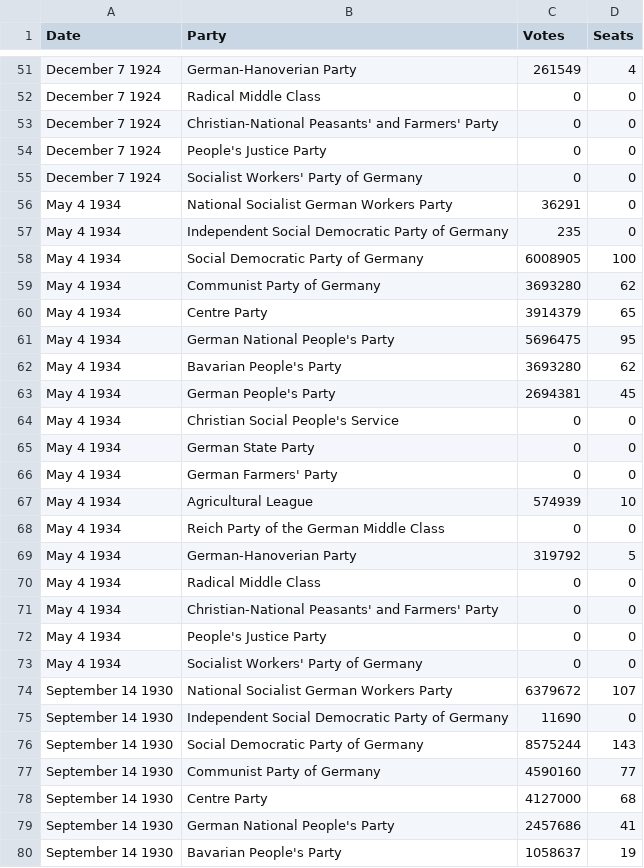
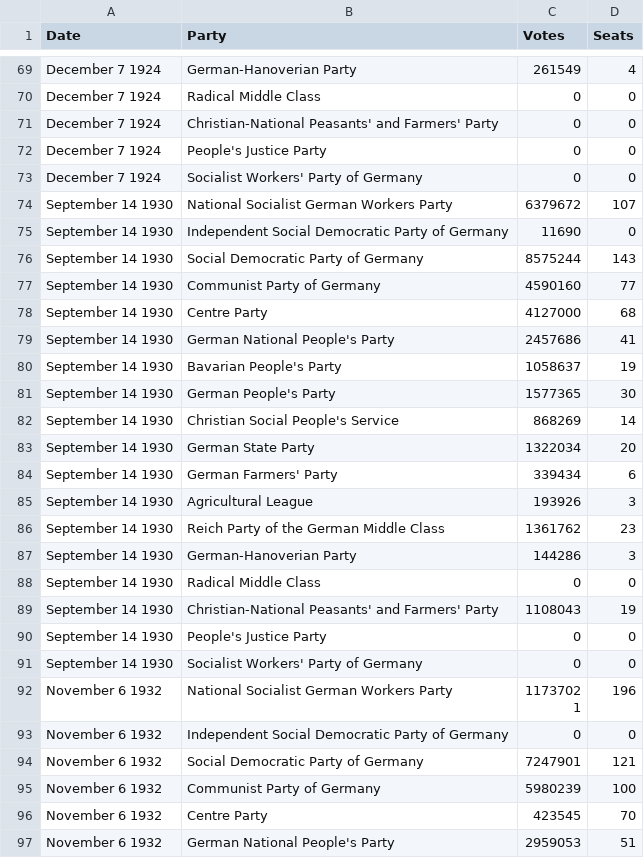
Before and after one commit to claudialexa/datavis, a CSV file: weimar-germany-nested/german_elections_final.csv, drawn as a sheet; only a part is shown, gaps mark what is left out; the shorter side is filled out with more unchanged rows; the diff covers the shown part only.

```diff
--- a/weimar-germany-nested/german_elections_final.csv
+++ b/weimar-germany-nested/german_elections_final.csv
@@ -55,20 +73,2 @@ December 7 1924,People's Justice Party,0,0
 December 7 1924,Socialist Workers' Party of Germany,0,0
-May 4 1934,National Socialist German Workers Party,36291,0
-May 4 1934,Independent Social Democratic Party of Germany,235,0
-May 4 1934,Social Democratic Party of Germany,6008905,100
-May 4 1934,Communist Party of Germany,3693280,62
-May 4 1934,Centre Party,3914379,65
-May 4 1934,German National People's Party,5696475,95
-May 4 1934,Bavarian People's Party,3693280,62
-May 4 1934,German People's Party,2694381,45
-May 4 1934,Christian Social People's Service,0,0
-May 4 1934,German State Party,0,0
-May 4 1934,German Farmers' Party,0,0
-May 4 1934,Agricultural League,574939,10
-May 4 1934,Reich Party of the German Middle Class,0,0
-May 4 1934,German-Hanoverian Party,319792,5
-May 4 1934,Radical Middle Class,0,0
-May 4 1934,Christian-National Peasants' and Farmers' Party,0,0
-May 4 1934,People's Justice Party,0,0
-May 4 1934,Socialist Workers' Party of Germany,0,0
 September 14 1930,National Socialist German Workers Party,6379672,107
```
Also changed, not shown: 18 added rows and 1 edited cell elsewhere in this file, 1 other file.
